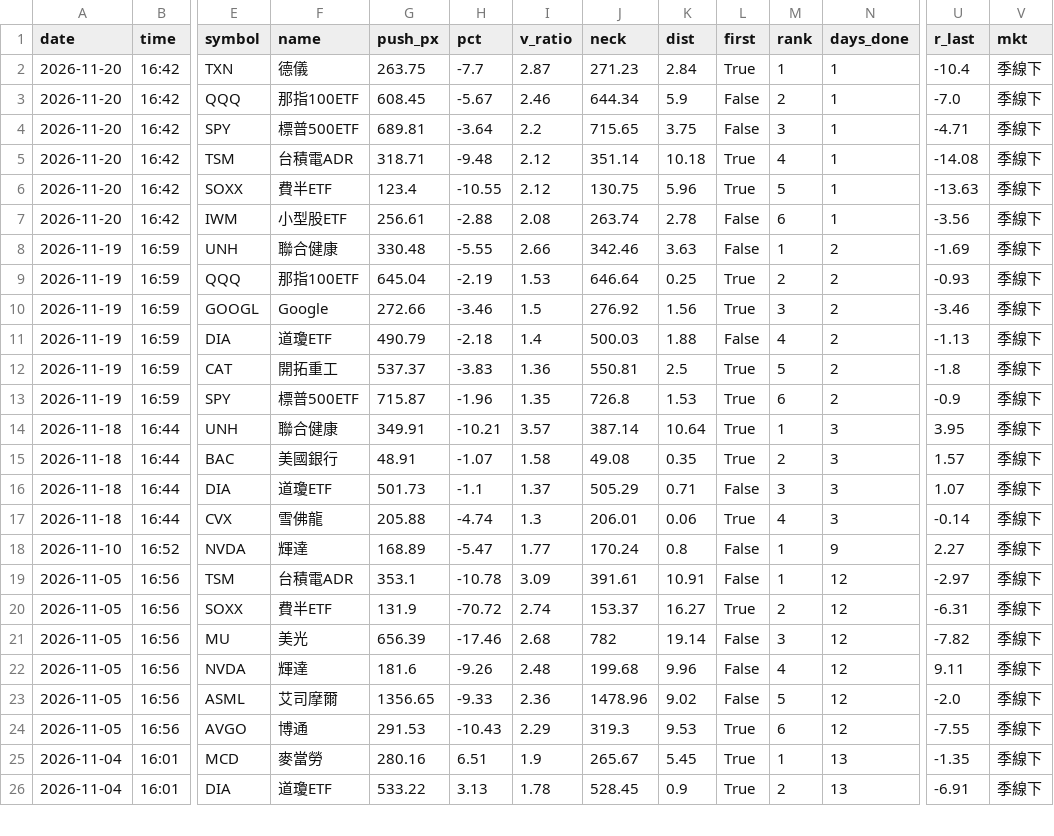
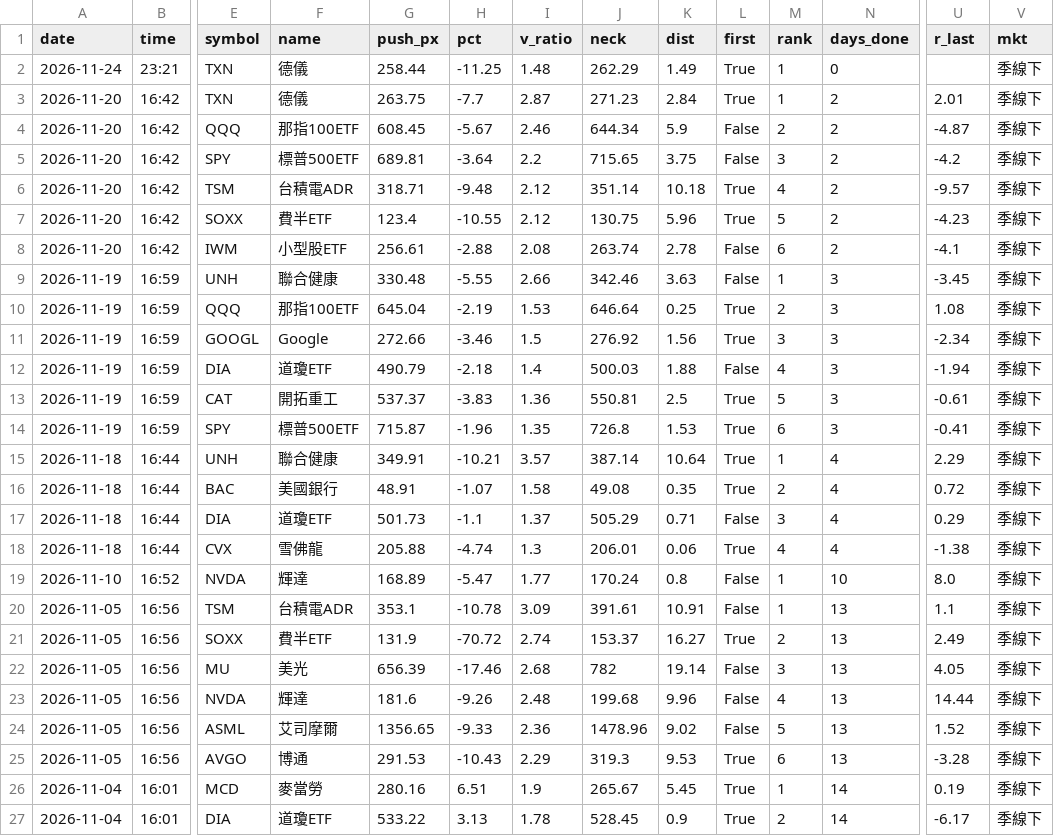
Before and after one commit to Joesung0719/pro-terminal, a CSV file: tracking/us_push_perf.csv, drawn as a sheet; only a part is shown, gaps mark what is left out; addresses are those after the commit; rows hold the shown columns only; the diff covers the shown part only; the diff names each change by its address in the sheet, - before the commit and + after, or states it on an @@ line.

```diff
--- a/tracking/us_push_perf.csv
+++ b/tracking/us_push_perf.csv
+row 2: 2026-11-24 | 23:21 | TXN | 德儀 | 258.44 | -11.25 | 1.48 | 262.29 | 1.49 | True | 1 | 0 |  | 季線下
-N3:N8 (days_done): 1
+N3:N8 (days_done): 2
-U3 (r_last): -10.4
+U3 (r_last): 2.01
-U4 (r_last): -7.0
+U4 (r_last): -4.87
-U5 (r_last): -4.71
+U5 (r_last): -4.2
-U6 (r_last): -14.08
+U6 (r_last): -9.57
-U7 (r_last): -13.63
+U7 (r_last): -4.23
-U8 (r_last): -3.56
+U8 (r_last): -4.1
-N9:N14 (days_done): 2
+N9:N14 (days_done): 3
-U9 (r_last): -1.69
+U9 (r_last): -3.45
-U10 (r_last): -0.93
+U10 (r_last): 1.08
-U11 (r_last): -3.46
+U11 (r_last): -2.34
-U12 (r_last): -1.13
+U12 (r_last): -1.94
-U13 (r_last): -1.8
+U13 (r_last): -0.61
-U14 (r_last): -0.9
+U14 (r_last): -0.41
-N15:N18 (days_done): 3
+N15:N18 (days_done): 4
-U15 (r_last): 3.95
+U15 (r_last): 2.29
-U16 (r_last): 1.57
+U16 (r_last): 0.72
-U17 (r_last): 1.07
+U17 (r_last): 0.29
-U18 (r_last): -0.14
+U18 (r_last): -1.38
-N19 (days_done): 9
+N19 (days_done): 10
-U19 (r_last): 2.27
+U19 (r_last): 8.0
-N20:N25 (days_done): 12
+N20:N25 (days_done): 13
-U20 (r_last): -2.97
+U20 (r_last): 1.1
-U21 (r_last): -6.31
+U21 (r_last): 2.49
-U22 (r_last): -7.82
+U22 (r_last): 4.05
-U23 (r_last): 9.11
+U23 (r_last): 14.44
-U24 (r_last): -2.0
+U24 (r_last): 1.52
-U25 (r_last): -7.55
+U25 (r_last): -3.28
-N26:N27 (days_done): 13
+N26:N27 (days_done): 14
-U26 (r_last): -1.35
+U26 (r_last): 0.19
-U27 (r_last): -6.91
+U27 (r_last): -6.17
```
Also changed, not shown: 34 edited cells elsewhere in this file, 1 other file.
